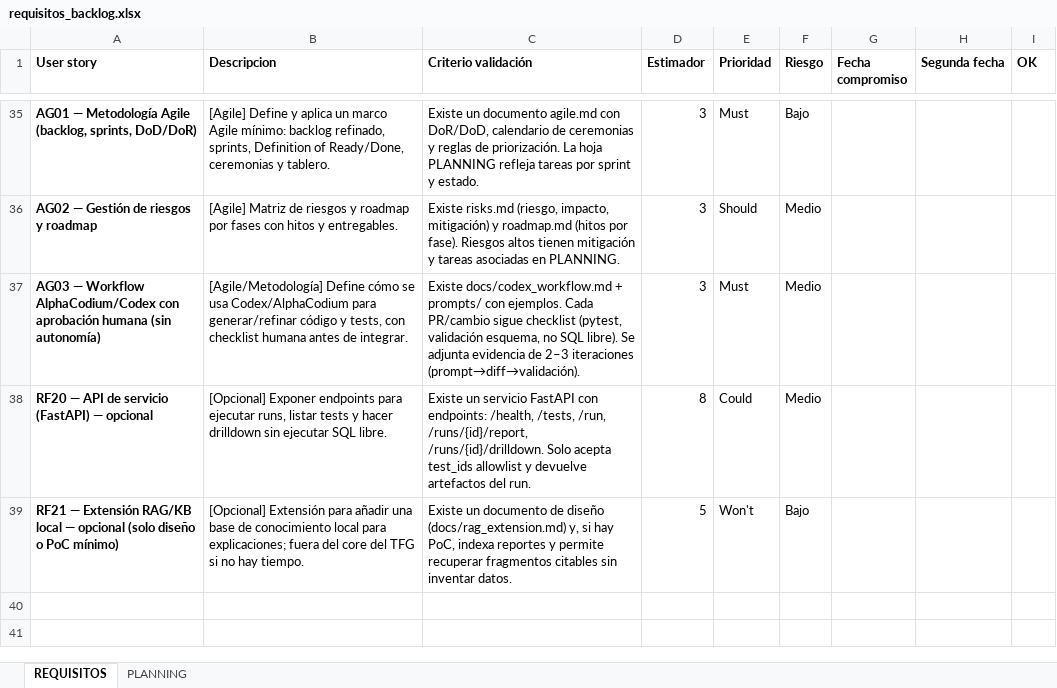
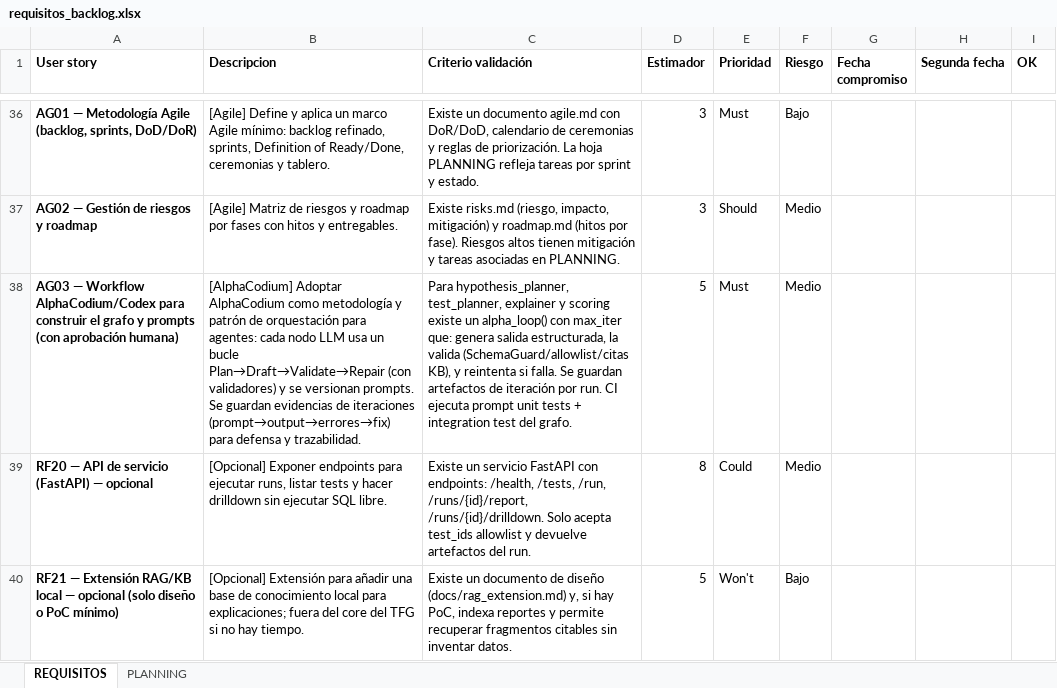
Before and after one commit to luciasorni/erp-fraud-data-TFG, an Excel workbook: requisitos_backlog.xlsx, sheet REQUISITOS, drawn as a sheet; only a part is shown, gaps mark what is left out; values as stored, in another font and other column widths than the file's, no borders; conditional formats not drawn; addresses are those after the commit; the diff covers the shown part only; the diff names each change by its address in the sheet, - before the commit and + after, or states it on an @@ line.

```diff
--- a/requisitos_backlog.xlsx (sheet REQUISITOS)
+++ b/requisitos_backlog.xlsx (sheet REQUISITOS)
-A38 (User story): …Workflow AlphaCodium/Codex con aprobación humana (sin autonomía)
+A38 (User story): …Workflow AlphaCodium/Codex para construir el grafo y prompts (con aprobación humana)
-B38 (Descripcion): [Agile/Metodología] Define cómo se usa Codex/AlphaCodium para generar/refinar código y tests, con checklist humana antes de integrar.
+B38 (Descripcion): [AlphaCodium] Adoptar AlphaCodium como metodología y patrón de orquestación para agentes: cada nodo LLM usa un bucle Plan→Draft→Validate→Repair (con validadores) y se versionan prompts. Se guardan evidencias de iteraciones (prompt→output→errores→fix) para defensa y trazabilidad.
-C38 (Criterio validación): Existe docs/codex_workflow.md + prompts/ con ejemplos. Cada PR/cambio sigue checklist (pytest, validación esquema, no SQL libre). Se adjunta evidencia de 2–3 iteraciones (prompt→diff→validación).
+C38 (Criterio validación): Para hypothesis_planner, test_planner, explainer y scoring existe un alpha_loop() con max_iter que: genera salida estructurada, la valida (SchemaGuard/allowlist/citas KB), y reintenta si falla. Se guardan artefactos de iteración por run. CI ejecuta prompt unit tests + integration test del grafo.
-D38 (Estimador): 3
+D38 (Estimador): 5
```
Also changed, not shown: 6 added rows, 5 removed rows, 17 edited cells and cell formats elsewhere in this sheet, sheet PLANNING, 1 other file.
